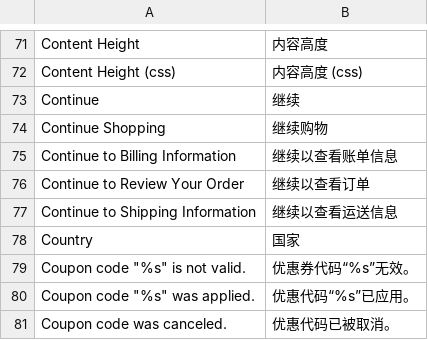
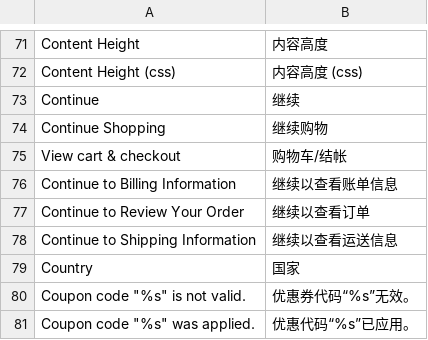
Before and after one commit to jackzheliu/lunwen-project, a CSV file: app/locale/zh_CN/Mage_Checkout.csv, drawn as a sheet; only a part is shown, gaps mark what is left out; the shorter side is filled out with more unchanged rows.

Commit message:
chinese translation

```diff
--- a/app/locale/zh_CN/Mage_Checkout.csv
+++ b/app/locale/zh_CN/Mage_Checkout.csv
@@ -74,2 +74,3 @@
 "Continue Shopping","继续购物"
+"View cart & checkout","购物车/结帐"
 "Continue to Billing Information","继续以查看账单信息"
```
Also changed, not shown: app/locale/zh_CN/Mage_Customer.csv.
